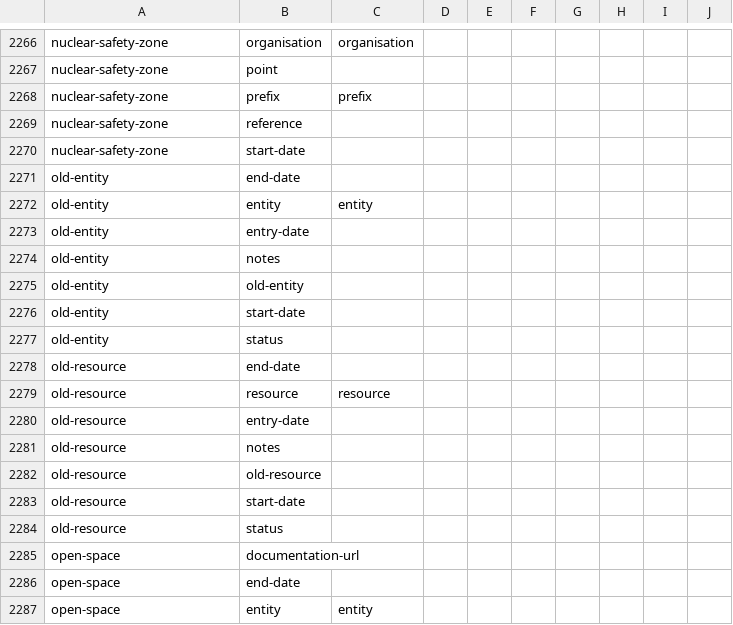
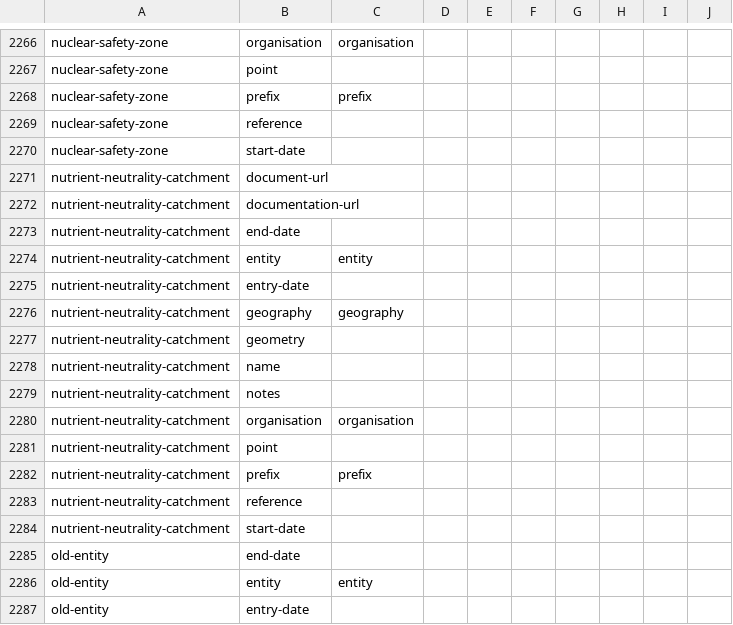
Before and after one commit to digital-land/specification, a CSV file: specification/dataset-field.csv, drawn as a sheet; only a part is shown, gaps mark what is left out; the shorter side is filled out with more unchanged rows; the diff names each change by its address in the sheet, - before the commit and + after, or states it on an @@ line.

```diff
--- a/specification/dataset-field.csv
+++ b/specification/dataset-field.csv
+row 2271: nutrient-neutrality-catchment | document-url
+row 2272: nutrient-neutrality-catchment | documentation-url
+row 2273: nutrient-neutrality-catchment | end-date
+row 2274: nutrient-neutrality-catchment | entity | entity
+row 2275: nutrient-neutrality-catchment | entry-date
+row 2276: nutrient-neutrality-catchment | geography | geography
+row 2277: nutrient-neutrality-catchment | geometry
+row 2278: nutrient-neutrality-catchment | name
+row 2279: nutrient-neutrality-catchment | notes
+row 2280: nutrient-neutrality-catchment | organisation | organisation
+row 2281: nutrient-neutrality-catchment | point
+row 2282: nutrient-neutrality-catchment | prefix | prefix
+row 2283: nutrient-neutrality-catchment | reference
+row 2284: nutrient-neutrality-catchment | start-date
```
Also changed, not shown: specification/dataset-schema.csv, specification/dataset.csv, 25 other files.
